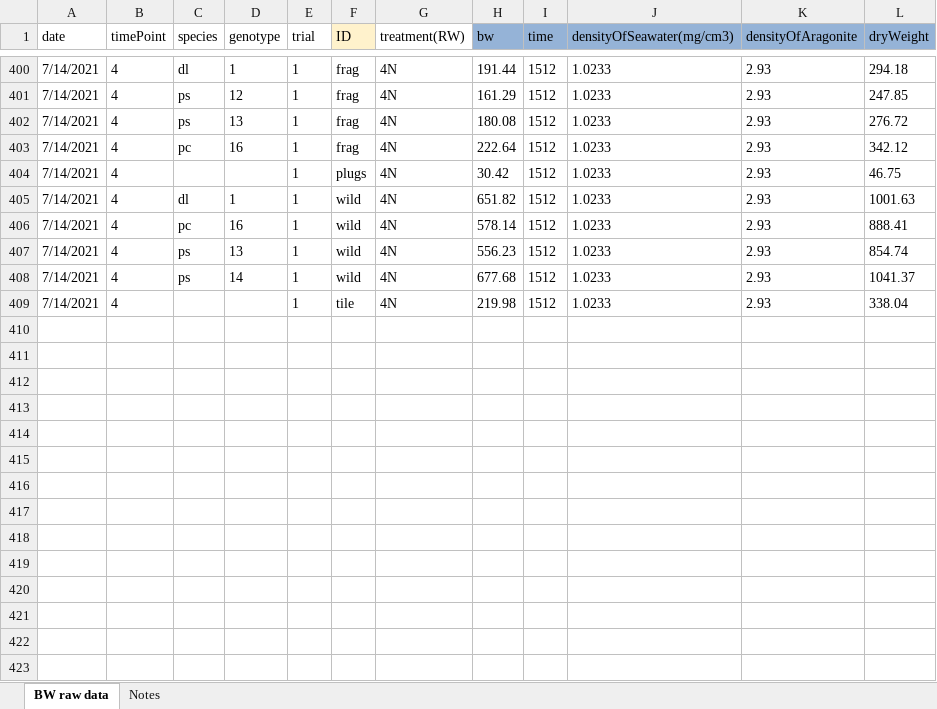
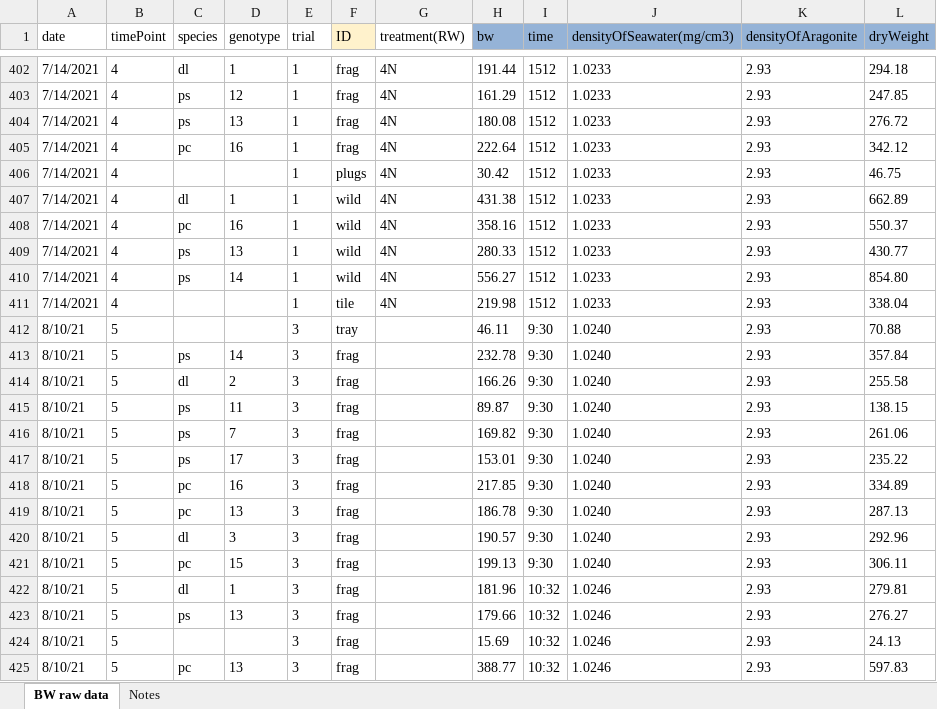
Before and after one commit to icombs2017/fragGrowthExperiment, an Excel workbook: data/BWdataset.xlsx, sheet BW raw data, drawn as a sheet; only a part is shown, gaps mark what is left out; values as stored, in another font and other column widths than the file's, no borders; charts and pictures not drawn; addresses are those after the commit; the diff covers the shown part only; the diff names each change by its address in the sheet, - before the commit and + after, or states it on an @@ line.

```diff
--- a/data/BWdataset.xlsx (sheet BW raw data)
+++ b/data/BWdataset.xlsx (sheet BW raw data)
-H407 (bw): 651.82
+H407 (bw): 431.38
-L407 (dryWeight): 1001.63
+L407 (dryWeight): 662.89
-H408 (bw): 578.14
+H408 (bw): 358.16
-L408 (dryWeight): 888.41
+L408 (dryWeight): 550.37
-H409 (bw): 556.23
+H409 (bw): 280.33
-L409 (dryWeight): 854.74
+L409 (dryWeight): 430.77
-H410 (bw): 677.68
+H410 (bw): 556.27
-L410 (dryWeight): 1041.37
+L410 (dryWeight): 854.80
+row 412: 8/10/21 | 5 |  |  | 3 | tray |  | 46.11 | 9:30 | 1.0240 | 2.93 | 70.88
+row 413: 8/10/21 | 5 | ps | 14 | 3 | frag |  | 232.78 | 9:30 | 1.0240 | 2.93 | 357.84
+row 414: 8/10/21 | 5 | dl | 2 | 3 | frag |  | 166.26 | 9:30 | 1.0240 | 2.93 | 255.58
+row 415: 8/10/21 | 5 | ps | 11 | 3 | frag |  | 89.87 | 9:30 | 1.0240 | 2.93 | 138.15
+row 416: 8/10/21 | 5 | ps | 7 | 3 | frag |  | 169.82 | 9:30 | 1.0240 | 2.93 | 261.06
+row 417: 8/10/21 | 5 | ps | 17 | 3 | frag |  | 153.01 | 9:30 | 1.0240 | 2.93 | 235.22
+row 418: 8/10/21 | 5 | pc | 16 | 3 | frag |  | 217.85 | 9:30 | 1.0240 | 2.93 | 334.89
+row 419: 8/10/21 | 5 | pc | 13 | 3 | frag |  | 186.78 | 9:30 | 1.0240 | 2.93 | 287.13
+row 420: 8/10/21 | 5 | dl | 3 | 3 | frag |  | 190.57 | 9:30 | 1.0240 | 2.93 | 292.96
+row 421: 8/10/21 | 5 | pc | 15 | 3 | frag |  | 199.13 | 9:30 | 1.0240 | 2.93 | 306.11
+row 422: 8/10/21 | 5 | dl | 1 | 3 | frag |  | 181.96 | 10:32 | 1.0246 | 2.93 | 279.81
+row 423: 8/10/21 | 5 | ps | 13 | 3 | frag |  | 179.66 | 10:32 | 1.0246 | 2.93 | 276.27
+row 424: 8/10/21 | 5 |  |  | 3 | frag |  | 15.69 | 10:32 | 1.0246 | 2.93 | 24.13
+row 425: 8/10/21 | 5 | pc | 13 | 3 | frag |  | 388.77 | 10:32 | 1.0246 | 2.93 | 597.83
```
Also changed, not shown: 92 added rows and 30 edited cells elsewhere in this sheet, formulas that keep their value, charts or pictures, 13 other files.
